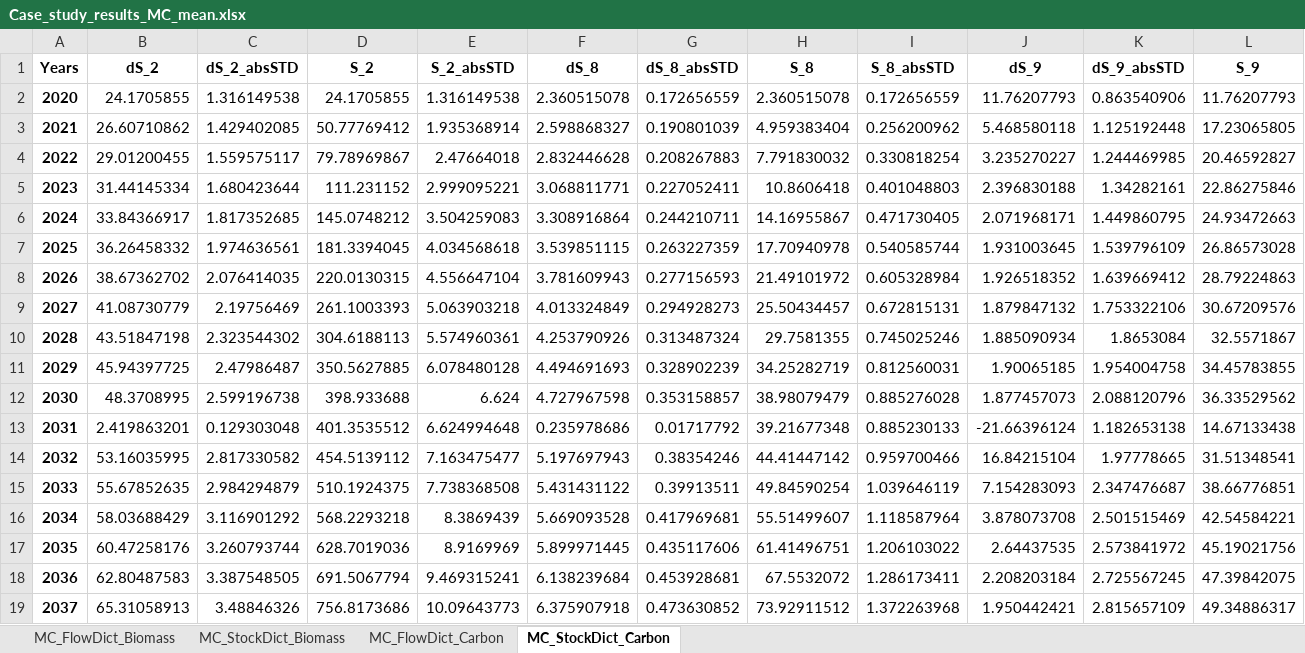
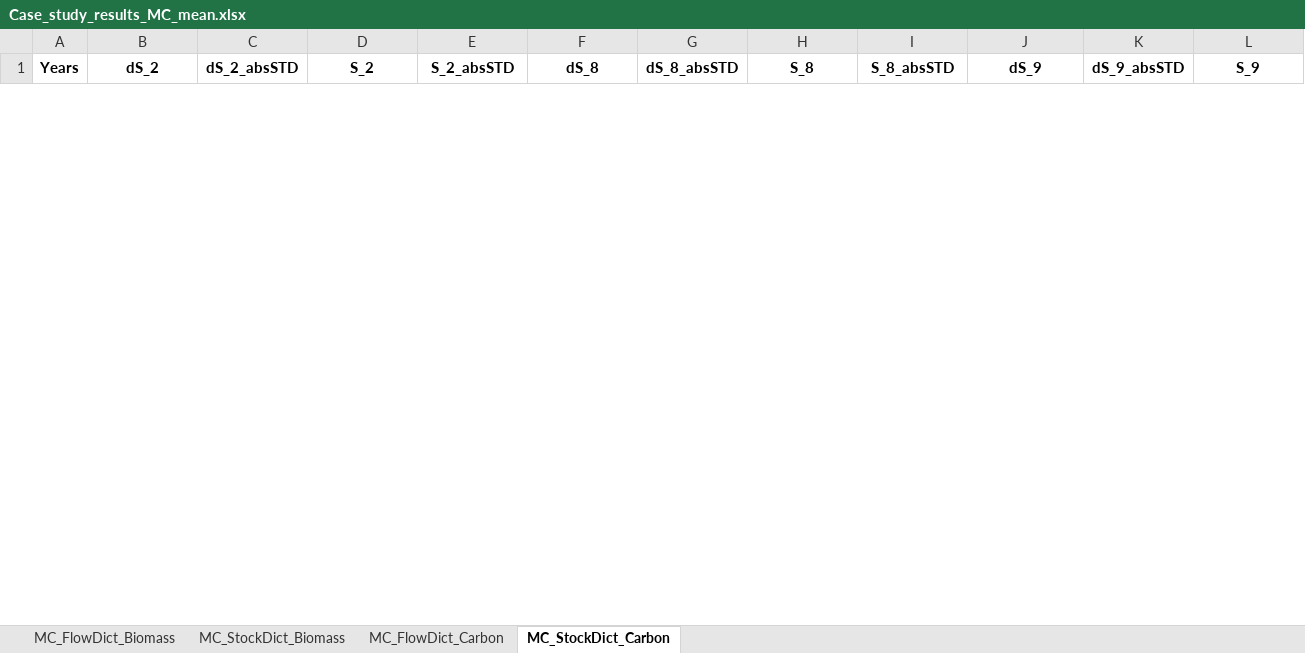
Before and after one commit to lukashpe/biODYM, an Excel workbook: case_study_results/Case_study_results_MC_mean.xlsx, sheet MC_StockDict_Carbon, drawn as a sheet; only a part is shown; values as stored, in another font and other column widths than the file's, no borders; removed rows and columns are numbered as before the commit, all else as after; rows hold the shown columns only; the diff covers the shown part only; the diff names each change by its address in the sheet, - before the commit and + after, or states it on an @@ line.

```diff
--- a/case_study_results/Case_study_results_MC_mean.xlsx (sheet MC_StockDict_Carbon)
+++ b/case_study_results/Case_study_results_MC_mean.xlsx (sheet MC_StockDict_Carbon)
-row 2: 2020 | 24.1705855 | 1.316149538 | 24.1705855 | 1.316149538 | 2.360515078 | 0.172656559 | 2.360515078 | 0.172656559 | 11.76207793 | 0.863540906 | 11.76207793
-row 3: 2021 | 26.60710862 | 1.429402085 | 50.77769412 | 1.935368914 | 2.598868327 | 0.190801039 | 4.959383404 | 0.256200962 | 5.468580118 | 1.125192448 | 17.23065805
-row 4: 2022 | 29.01200455 | 1.559575117 | 79.78969867 | 2.47664018 | 2.832446628 | 0.208267883 | 7.791830032 | 0.330818254 | 3.235270227 | 1.244469985 | 20.46592827
-row 5: 2023 | 31.44145334 | 1.680423644 | 111.231152 | 2.999095221 | 3.068811771 | 0.227052411 | 10.8606418 | 0.401048803 | 2.396830188 | 1.34282161 | 22.86275846
-row 6: 2024 | 33.84366917 | 1.817352685 | 145.0748212 | 3.504259083 | 3.308916864 | 0.244210711 | 14.16955867 | 0.471730405 | 2.071968171 | 1.449860795 | 24.93472663
-row 7: 2025 | 36.26458332 | 1.974636561 | 181.3394045 | 4.034568618 | 3.539851115 | 0.263227359 | 17.70940978 | 0.540585744 | 1.931003645 | 1.539796109 | 26.86573028
-row 8: 2026 | 38.67362702 | 2.076414035 | 220.0130315 | 4.556647104 | 3.781609943 | 0.277156593 | 21.49101972 | 0.605328984 | 1.926518352 | 1.639669412 | 28.79224863
-row 9: 2027 | 41.08730779 | 2.19756469 | 261.1003393 | 5.063903218 | 4.013324849 | 0.294928273 | 25.50434457 | 0.672815131 | 1.879847132 | 1.753322106 | 30.67209576
-row 10: 2028 | 43.51847198 | 2.323544302 | 304.6188113 | 5.574960361 | 4.253790926 | 0.313487324 | 29.7581355 | 0.745025246 | 1.885090934 | 1.8653084 | 32.5571867
-row 11: 2029 | 45.94397725 | 2.47986487 | 350.5627885 | 6.078480128 | 4.494691693 | 0.328902239 | 34.25282719 | 0.812560031 | 1.90065185 | 1.954004758 | 34.45783855
-row 12: 2030 | 48.3708995 | 2.599196738 | 398.933688 | 6.624 | 4.727967598 | 0.353158857 | 38.98079479 | 0.885276028 | 1.877457073 | 2.088120796 | 36.33529562
-row 13: 2031 | 2.419863201 | 0.129303048 | 401.3535512 | 6.624994648 | 0.235978686 | 0.01717792 | 39.21677348 | 0.885230133 | -21.66396124 | 1.182653138 | 14.67133438
-row 14: 2032 | 53.16035995 | 2.817330582 | 454.5139112 | 7.163475477 | 5.197697943 | 0.38354246 | 44.41447142 | 0.959700466 | 16.84215104 | 1.97778665 | 31.51348541
-row 15: 2033 | 55.67852635 | 2.984294879 | 510.1924375 | 7.738368508 | 5.431431122 | 0.39913511 | 49.84590254 | 1.039646119 | 7.154283093 | 2.347476687 | 38.66776851
-row 16: 2034 | 58.03688429 | 3.116901292 | 568.2293218 | 8.3869439 | 5.669093528 | 0.417969681 | 55.51499607 | 1.118587964 | 3.878073708 | 2.501515469 | 42.54584221
-row 17: 2035 | 60.47258176 | 3.260793744 | 628.7019036 | 8.9169969 | 5.899971445 | 0.435117606 | 61.41496751 | 1.206103022 | 2.64437535 | 2.573841972 | 45.19021756
-row 18: 2036 | 62.80487583 | 3.387548505 | 691.5067794 | 9.469315241 | 6.138239684 | 0.453928681 | 67.5532072 | 1.286173411 | 2.208203184 | 2.725567245 | 47.39842075
-row 19: 2037 | 65.31058913 | 3.48846326 | 756.8173686 | 10.09643773 | 6.375907918 | 0.473630852 | 73.92911512 | 1.372263968 | 1.950442421 | 2.815657109 | 49.34886317
```
Also changed, not shown: 21 added rows and 3 removed rows elsewhere in this sheet, sheet MC_FlowDict_Biomass, sheet MC_FlowDict_Carbon, sheet MC_StockDict_Biomass, case_study_results/Case_study_results.xlsx, case_study_results/Case_study_results_validation.xlsx.
